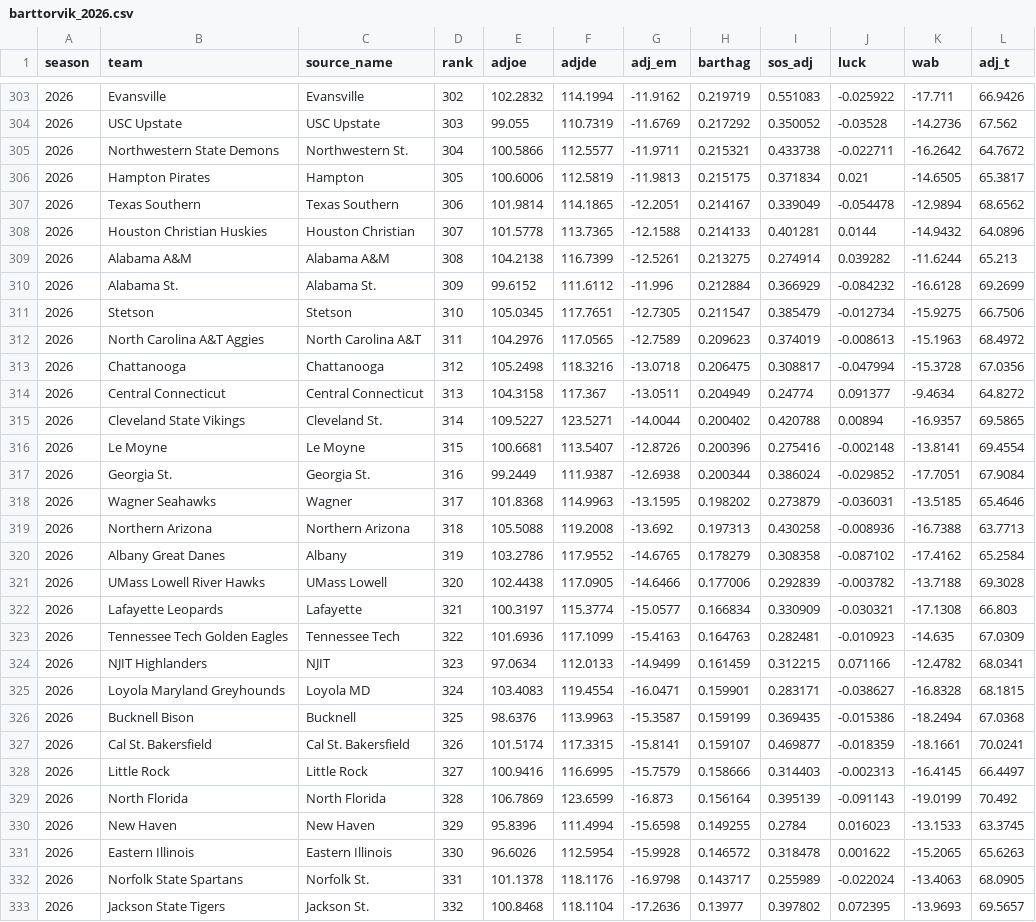
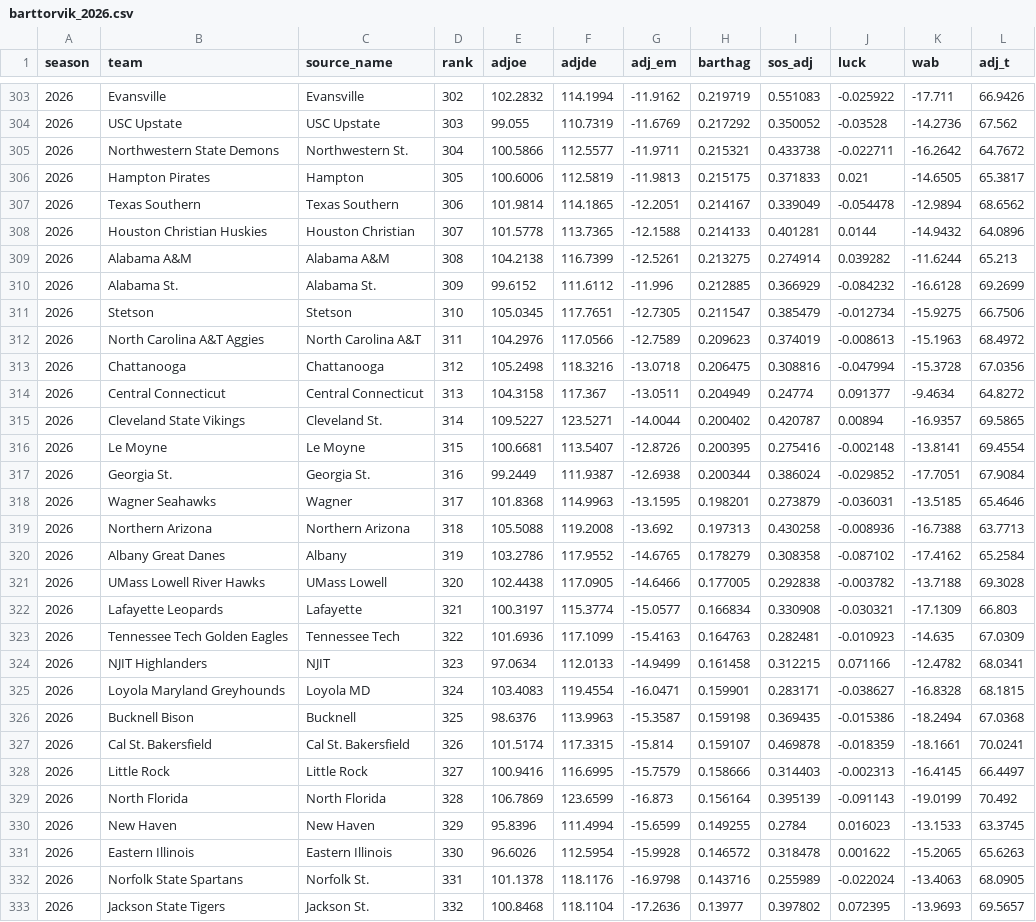
Before and after one commit to jgamblin/march-ml, a CSV file: data/processed/features/barttorvik_2026.csv, drawn as a sheet; only a part is shown, gaps mark what is left out; the diff covers the shown part only.

```diff
--- a/data/processed/features/barttorvik_2026.csv
+++ b/data/processed/features/barttorvik_2026.csv
@@ -305,3 +305,3 @@ season,team,source_name,rank,adjoe,adjde,adj_em,barthag,sos_adj,luck,wab,adj_t
 2026,Northwestern State Demons,Northwestern St.,304,100.5866,112.5577,-11.9711,0.215321,0.433738,-0.022711,-16.2642,64.7672
-2026,Hampton Pirates,Hampton,305,100.6006,112.5819,-11.9813,0.215175,0.371834,0.021,-14.6505,65.3817
+2026,Hampton Pirates,Hampton,305,100.6006,112.5819,-11.9813,0.215175,0.371833,0.021,-14.6505,65.3817
 2026,Texas Southern,Texas Southern,306,101.9814,114.1865,-12.2051,0.214167,0.339049,-0.054478,-12.9894,68.6562
@@ -309,25 +309,25 @@ season,team,source_name,rank,adjoe,adjde,adj_em,barthag,sos_adj,luck,wab,adj_t
 2026,Alabama A&M,Alabama A&M,308,104.2138,116.7399,-12.5261,0.213275,0.274914,0.039282,-11.6244,65.213
-2026,Alabama St.,Alabama St.,309,99.6152,111.6112,-11.996,0.212884,0.366929,-0.084232,-16.6128,69.2699
+2026,Alabama St.,Alabama St.,309,99.6152,111.6112,-11.996,0.212885,0.366929,-0.084232,-16.6128,69.2699
 2026,Stetson,Stetson,310,105.0345,117.7651,-12.7305,0.211547,0.385479,-0.012734,-15.9275,66.7506
-2026,North Carolina A&T Aggies,North Carolina A&T,311,104.2976,117.0565,-12.7589,0.209623,0.374019,-0.008613,-15.1963,68.4972
-2026,Chattanooga,Chattanooga,312,105.2498,118.3216,-13.0718,0.206475,0.308817,-0.047994,-15.3728,67.0356
+2026,North Carolina A&T Aggies,North Carolina A&T,311,104.2976,117.0566,-12.7589,0.209623,0.374019,-0.008613,-15.1963,68.4972
+2026,Chattanooga,Chattanooga,312,105.2498,118.3216,-13.0718,0.206475,0.308816,-0.047994,-15.3728,67.0356
 2026,Central Connecticut,Central Connecticut,313,104.3158,117.367,-13.0511,0.204949,0.24774,0.091377,-9.4634,64.8272
-2026,Cleveland State Vikings,Cleveland St.,314,109.5227,123.5271,-14.0044,0.200402,0.420788,0.00894,-16.9357,69.5865
-2026,Le Moyne,Le Moyne,315,100.6681,113.5407,-12.8726,0.200396,0.275416,-0.002148,-13.8141,69.4554
+2026,Cleveland State Vikings,Cleveland St.,314,109.5227,123.5271,-14.0044,0.200402,0.420787,0.00894,-16.9357,69.5865
+2026,Le Moyne,Le Moyne,315,100.6681,113.5407,-12.8726,0.200395,0.275416,-0.002148,-13.8141,69.4554
 2026,Georgia St.,Georgia St.,316,99.2449,111.9387,-12.6938,0.200344,0.386024,-0.029852,-17.7051,67.9084
-2026,Wagner Seahawks,Wagner,317,101.8368,114.9963,-13.1595,0.198202,0.273879,-0.036031,-13.5185,65.4646
+2026,Wagner Seahawks,Wagner,317,101.8368,114.9963,-13.1595,0.198201,0.273879,-0.036031,-13.5185,65.4646
 2026,Northern Arizona,Northern Arizona,318,105.5088,119.2008,-13.692,0.197313,0.430258,-0.008936,-16.7388,63.7713
 2026,Albany Great Danes,Albany,319,103.2786,117.9552,-14.6765,0.178279,0.308358,-0.087102,-17.4162,65.2584
-2026,UMass Lowell River Hawks,UMass Lowell,320,102.4438,117.0905,-14.6466,0.177006,0.292839,-0.003782,-13.7188,69.3028
-2026,Lafayette Leopards,Lafayette,321,100.3197,115.3774,-15.0577,0.166834,0.330909,-0.030321,-17.1308,66.803
+2026,UMass Lowell River Hawks,UMass Lowell,320,102.4438,117.0905,-14.6466,0.177005,0.292838,-0.003782,-13.7188,69.3028
+2026,Lafayette Leopards,Lafayette,321,100.3197,115.3774,-15.0577,0.166834,0.330908,-0.030321,-17.1309,66.803
 2026,Tennessee Tech Golden Eagles,Tennessee Tech,322,101.6936,117.1099,-15.4163,0.164763,0.282481,-0.010923,-14.635,67.0309
-2026,NJIT Highlanders,NJIT,323,97.0634,112.0133,-14.9499,0.161459,0.312215,0.071166,-12.4782,68.0341
+2026,NJIT Highlanders,NJIT,323,97.0634,112.0133,-14.9499,0.161458,0.312215,0.071166,-12.4782,68.0341
 2026,Loyola Maryland Greyhounds,Loyola MD,324,103.4083,119.4554,-16.0471,0.159901,0.283171,-0.038627,-16.8328,68.1815
-2026,Bucknell Bison,Bucknell,325,98.6376,113.9963,-15.3587,0.159199,0.369435,-0.015386,-18.2494,67.0368
-2026,Cal St. Bakersfield,Cal St. Bakersfield,326,101.5174,117.3315,-15.8141,0.159107,0.469877,-0.018359,-18.1661,70.0241
+2026,Bucknell Bison,Bucknell,325,98.6376,113.9963,-15.3587,0.159198,0.369435,-0.015386,-18.2494,67.0368
+2026,Cal St. Bakersfield,Cal St. Bakersfield,326,101.5174,117.3315,-15.814,0.159107,0.469878,-0.018359,-18.1661,70.0241
 2026,Little Rock,Little Rock,327,100.9416,116.6995,-15.7579,0.158666,0.314403,-0.002313,-16.4145,66.4497
 2026,North Florida,North Florida,328,106.7869,123.6599,-16.873,0.156164,0.395139,-0.091143,-19.0199,70.492
-2026,New Haven,New Haven,329,95.8396,111.4994,-15.6598,0.149255,0.2784,0.016023,-13.1533,63.3745
+2026,New Haven,New Haven,329,95.8396,111.4994,-15.6599,0.149255,0.2784,0.016023,-13.1533,63.3745
 2026,Eastern Illinois,Eastern Illinois,330,96.6026,112.5954,-15.9928,0.146572,0.318478,0.001622,-15.2065,65.6263
-2026,Norfolk State Spartans,Norfolk St.,331,101.1378,118.1176,-16.9798,0.143717,0.255989,-0.022024,-13.4063,68.0905
+2026,Norfolk State Spartans,Norfolk St.,331,101.1378,118.1176,-16.9798,0.143716,0.255989,-0.022024,-13.4063,68.0905
 2026,Jackson State Tigers,Jackson St.,332,100.8468,118.1104,-17.2636,0.13977,0.397802,0.072395,-13.9693,69.5657
```
Also changed, not shown: 129 edited cells elsewhere in this file, 4 other files.
